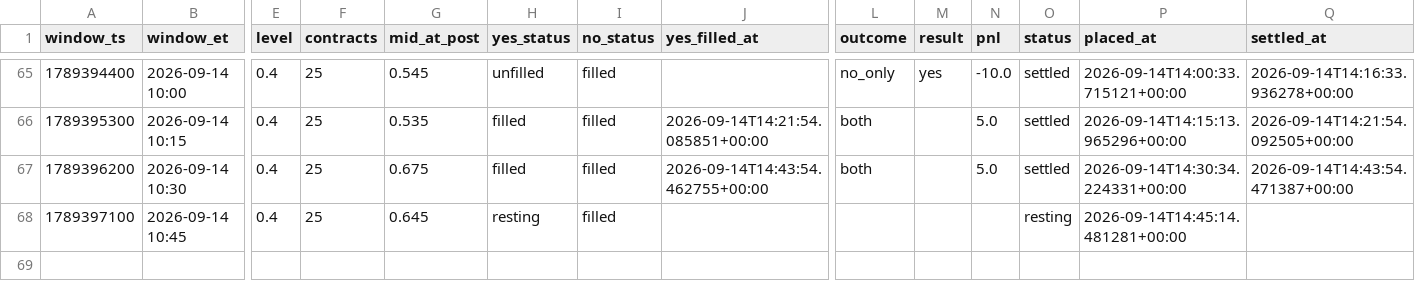
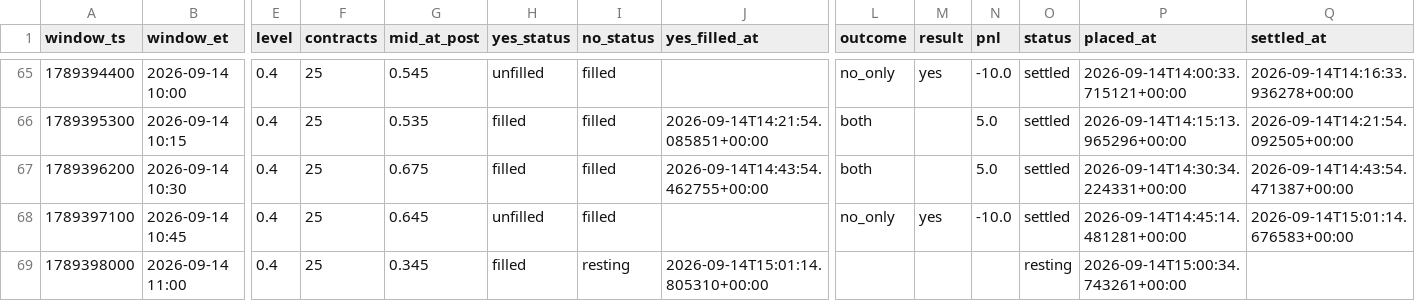
Before and after one commit to Astanwa/kalshi-pair-tape, a CSV file: data/pair_bets.csv, drawn as a sheet; only a part is shown, gaps mark what is left out; rows hold the shown columns only; the diff names each change by its address in the sheet, - before the commit and + after, or states it on an @@ line.

```diff
--- a/data/pair_bets.csv
+++ b/data/pair_bets.csv
-H68 (yes_status): resting
+H68 (yes_status): unfilled
-L68 (outcome): (empty)
+L68 (outcome): no_only
-M68 (result): (empty)
+M68 (result): yes
-N68 (pnl): (empty)
+N68 (pnl): -10.0
-O68 (status): resting
+O68 (status): settled
-Q68 (settled_at): (empty)
+Q68 (settled_at): 2026-09-14T15:01:14.676583+00:00
+row 69: 1789398000 | 2026-09-14 11:00 | 0.4 | 25 | 0.345 | filled | resting | 2026-09-14T15:01:14.805310+00:00 |  |  |  | resting | 2026-09-14T15:00:34.743261+00:00
```
Also changed, not shown: data/quotes.csv, 2 other files.
